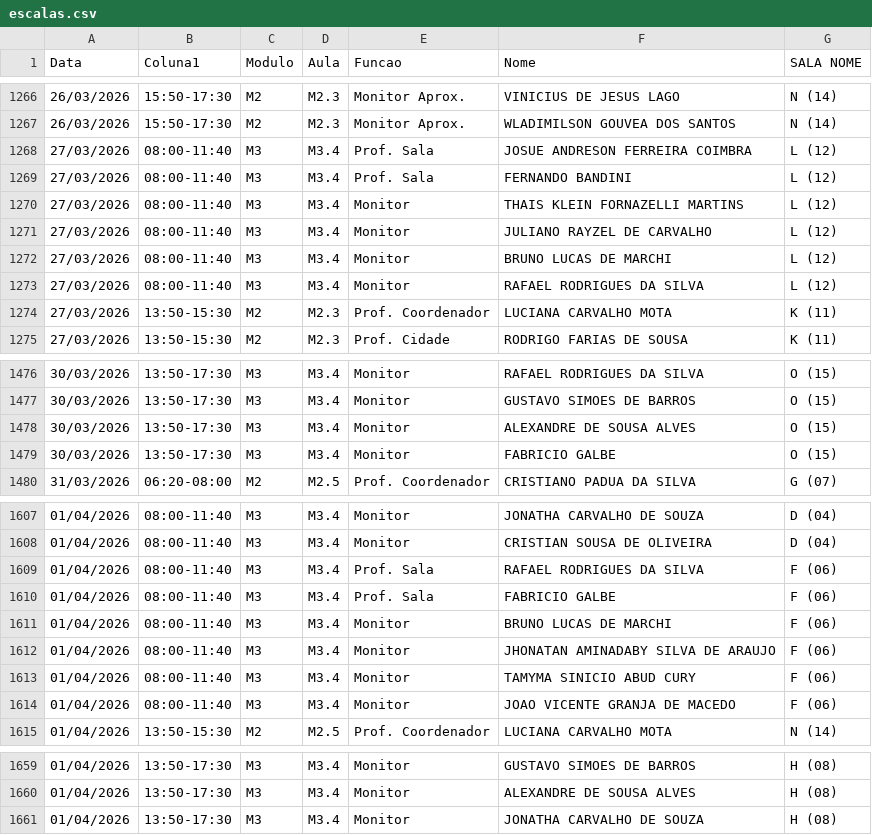
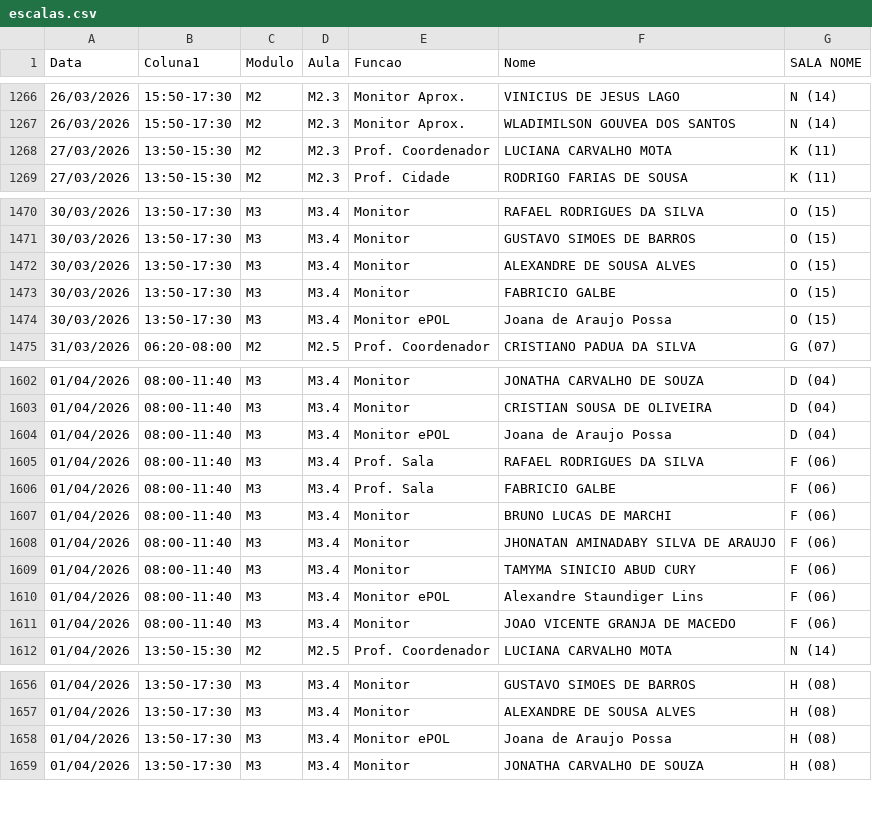
Before and after one commit to marcelmfpm-ai/painel-professores-2, a CSV file: escalas.csv, drawn as a sheet; only a part is shown, gaps mark what is left out; removed rows and columns are numbered as before the commit, all else as after; the diff covers the shown part only; the diff names each change by its address in the sheet, - before the commit and + after, or states it on an @@ line.

Commit message:
Add files via upload

```diff
--- a/escalas.csv
+++ b/escalas.csv
-row 1268: 27/03/2026 | 08:00-11:40 | M3 | M3.4 | Prof. Sala | JOSUE ANDRESON FERREIRA COIMBRA | L (12)
-row 1269: 27/03/2026 | 08:00-11:40 | M3 | M3.4 | Prof. Sala | FERNANDO BANDINI | L (12)
-row 1270: 27/03/2026 | 08:00-11:40 | M3 | M3.4 | Monitor | THAIS KLEIN FORNAZELLI MARTINS | L (12)
-row 1271: 27/03/2026 | 08:00-11:40 | M3 | M3.4 | Monitor | JULIANO RAYZEL DE CARVALHO | L (12)
-row 1272: 27/03/2026 | 08:00-11:40 | M3 | M3.4 | Monitor | BRUNO LUCAS DE MARCHI | L (12)
-row 1273: 27/03/2026 | 08:00-11:40 | M3 | M3.4 | Monitor | RAFAEL RODRIGUES DA SILVA | L (12)
+row 1474: 30/03/2026 | 13:50-17:30 | M3 | M3.4 | Monitor ePOL | Joana de Araujo Possa | O (15)
+row 1604: 01/04/2026 | 08:00-11:40 | M3 | M3.4 | Monitor ePOL | Joana de Araujo Possa | D (04)
+row 1610: 01/04/2026 | 08:00-11:40 | M3 | M3.4 | Monitor ePOL | Alexandre Staundiger Lins | F (06)
+row 1658: 01/04/2026 | 13:50-17:30 | M3 | M3.4 | Monitor ePOL | Joana de Araujo Possa | H (08)
```
Also changed, not shown: 5 added rows elsewhere in this file.
